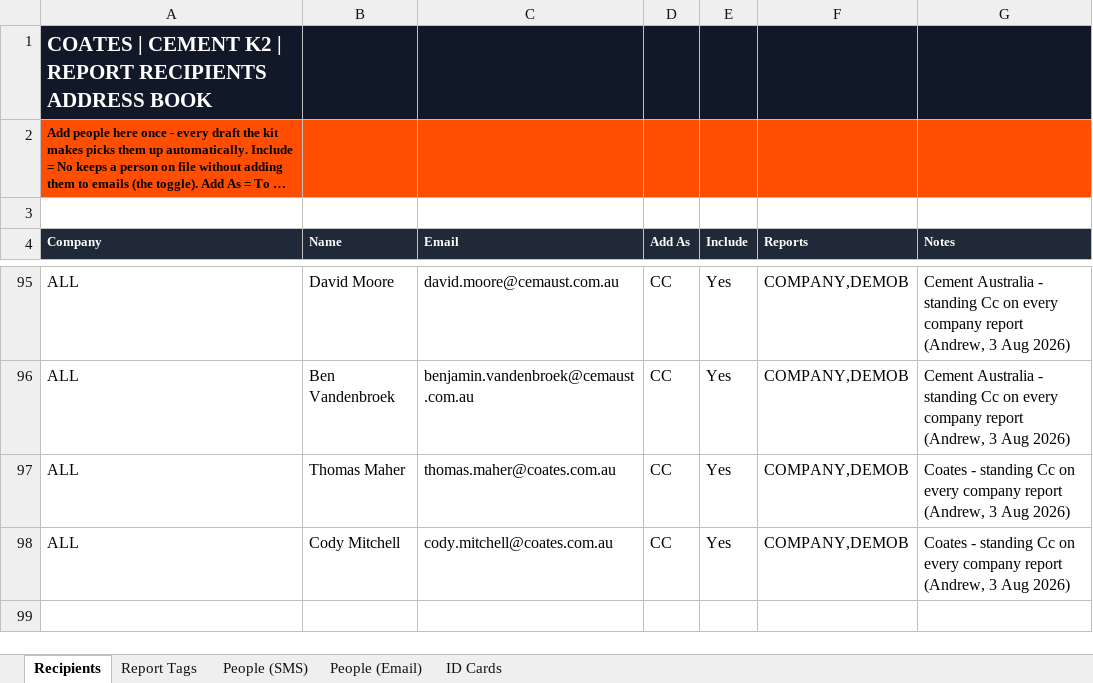
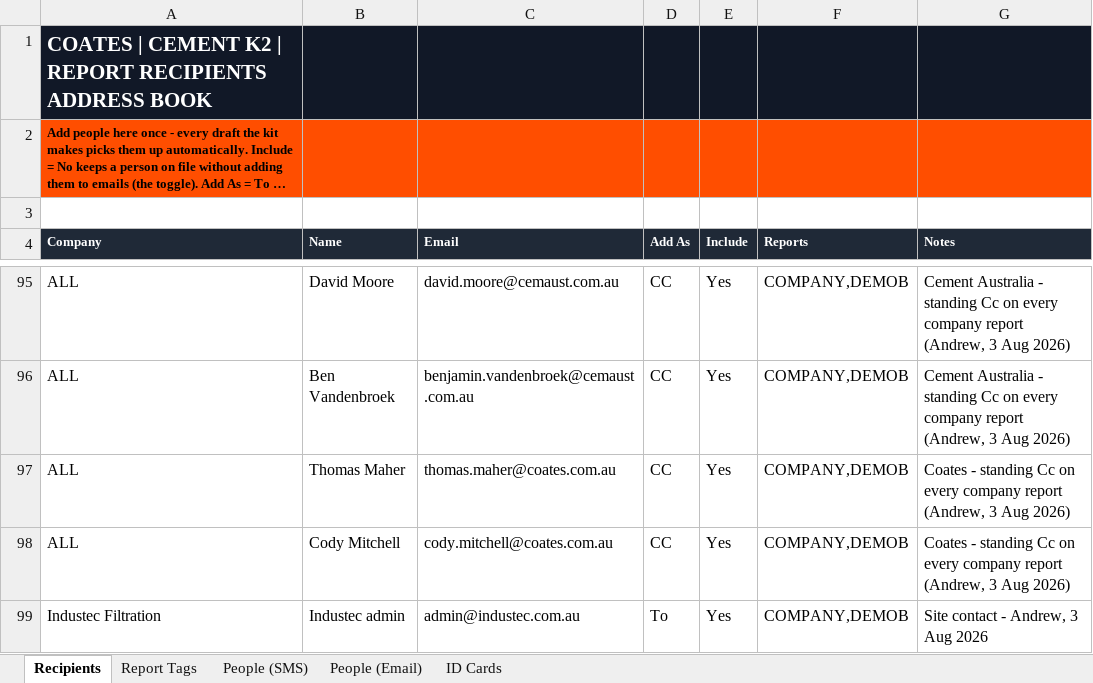
Before and after one commit to tatts29-svg/fish, an Excel workbook: 01_Reporting_Suite/Coates_Report_Recipients.xlsx, sheet Recipients, drawn as a sheet; only a part is shown, gaps mark what is left out; long unchanged cells end in …; values as stored, in another font and other column widths than the file's, no borders; table styles not drawn; the diff names each change by its address in the sheet, - before the commit and + after, or states it on an @@ line.

```diff
--- a/01_Reporting_Suite/Coates_Report_Recipients.xlsx (sheet Recipients)
+++ b/01_Reporting_Suite/Coates_Report_Recipients.xlsx (sheet Recipients)
+row 99: Industec Filtration | Industec admin | admin@industec.com.au | To | Yes | COMPANY,DEMOB | Site contact - Andrew, 3 Aug 2026
```
